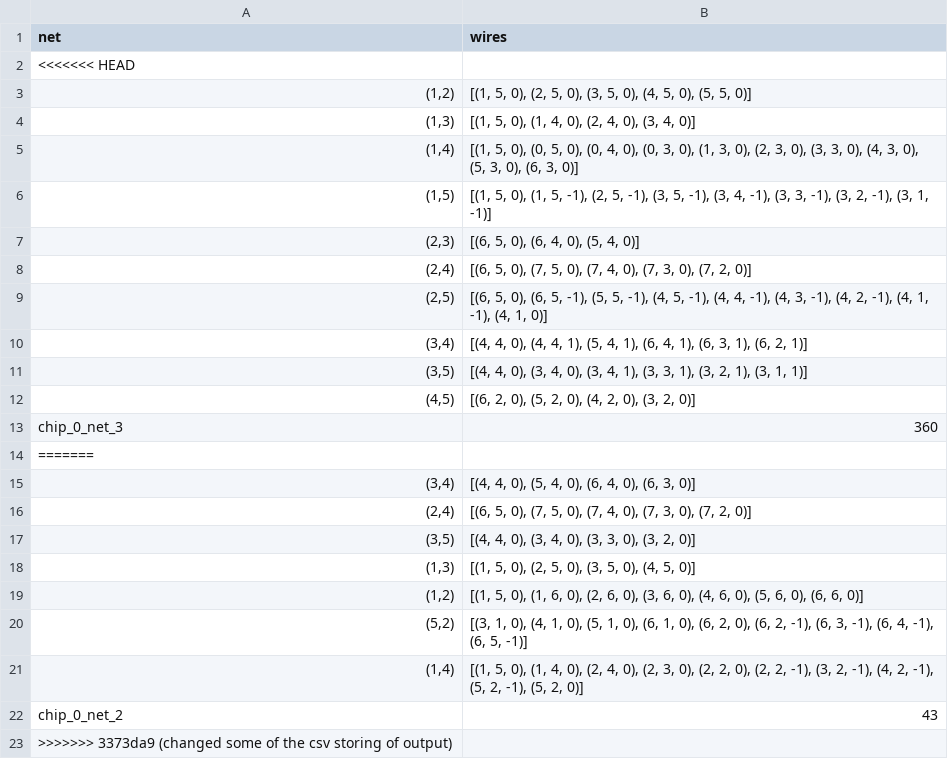
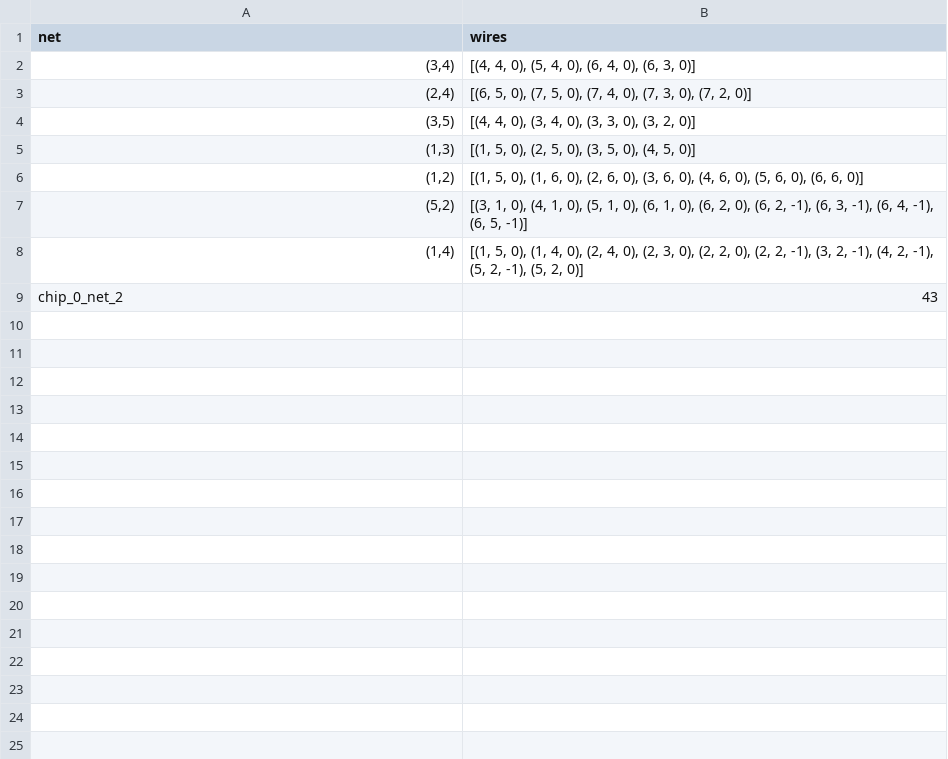
Before and after one commit to martijnreus/CircuitCrunchers, a CSV file: Code/output/output.csv, drawn as a sheet; the diff names each change by its address in the sheet, - before the commit and + after, or states it on an @@ line.

```diff
--- a/Code/output/output.csv
+++ b/Code/output/output.csv
-row 2: <<<<<<< HEAD
-row 3: (1,2) | [(1, 5, 0), (2, 5, 0), (3, 5, 0), (4, 5, 0), (5, 5, 0)]
-row 4: (1,3) | [(1, 5, 0), (1, 4, 0), (2, 4, 0), (3, 4, 0)]
-row 5: (1,4) | [(1, 5, 0), (0, 5, 0), (0, 4, 0), (0, 3, 0), (1, 3, 0), (2, 3, 0), (3, 3, 0), (4, 3, 0), (5, 3, 0), (6, 3, 0)]
-row 6: (1,5) | [(1, 5, 0), (1, 5, -1), (2, 5, -1), (3, 5, -1), (3, 4, -1), (3, 3, -1), (3, 2, -1), (3, 1, -1)]
-row 7: (2,3) | [(6, 5, 0), (6, 4, 0), (5, 4, 0)]
-row 8: (2,4) | [(6, 5, 0), (7, 5, 0), (7, 4, 0), (7, 3, 0), (7, 2, 0)]
-row 9: (2,5) | [(6, 5, 0), (6, 5, -1), (5, 5, -1), (4, 5, -1), (4, 4, -1), (4, 3, -1), (4, 2, -1), (4, 1, -1), (4, 1, 0)]
-row 10: (3,4) | [(4, 4, 0), (4, 4, 1), (5, 4, 1), (6, 4, 1), (6, 3, 1), (6, 2, 1)]
-row 11: (3,5) | [(4, 4, 0), (3, 4, 0), (3, 4, 1), (3, 3, 1), (3, 2, 1), (3, 1, 1)]
-row 12: (4,5) | [(6, 2, 0), (5, 2, 0), (4, 2, 0), (3, 2, 0)]
-row 13: chip_0_net_3 | 360
-row 14: =======
-row 23: >>>>>>> 3373da9 (changed some of the csv storing of output)
```
Also changed, not shown: 1 other file.
